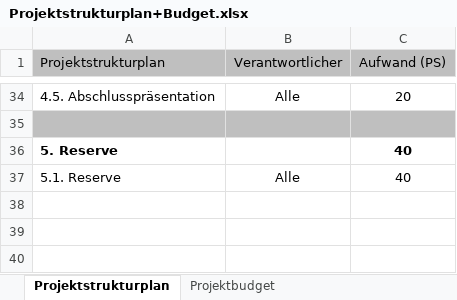
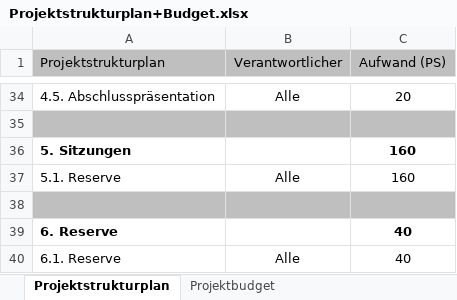
Before and after one commit to Swissmade41/Pro1, an Excel workbook: Pflichtenheft/Ext. files/Projektstrukturplan+Budget.xlsx, sheet Projektstrukturplan, drawn as a sheet; only a part is shown, gaps mark what is left out; values as stored, in another font and other column widths than the file's, no borders; addresses are those after the commit; the diff names each change by its address in the sheet, - before the commit and + after, or states it on an @@ line.

Commit message:
Update Projektbudget.tex
Habe den Punkt Sitzungen in das Budget miteinbezogen.

```diff
--- a/Pflichtenheft/Ext. files/Projektstrukturplan+Budget.xlsx (sheet Projektstrukturplan)
+++ b/Pflichtenheft/Ext. files/Projektstrukturplan+Budget.xlsx (sheet Projektstrukturplan)
+row 36: 5. Sitzungen |  | 160
+row 37: 5.1. Reserve | Alle | 160
+row 38: (empty)
-A39 (Projektstrukturplan): 5. Reserve
+A39 (Projektstrukturplan): 6. Reserve
-A40 (Projektstrukturplan): 5.1. Reserve
+A40 (Projektstrukturplan): 6.1. Reserve
```
Also changed, not shown: sheet Projektbudget, formulas that keep their value, 1 other file.
